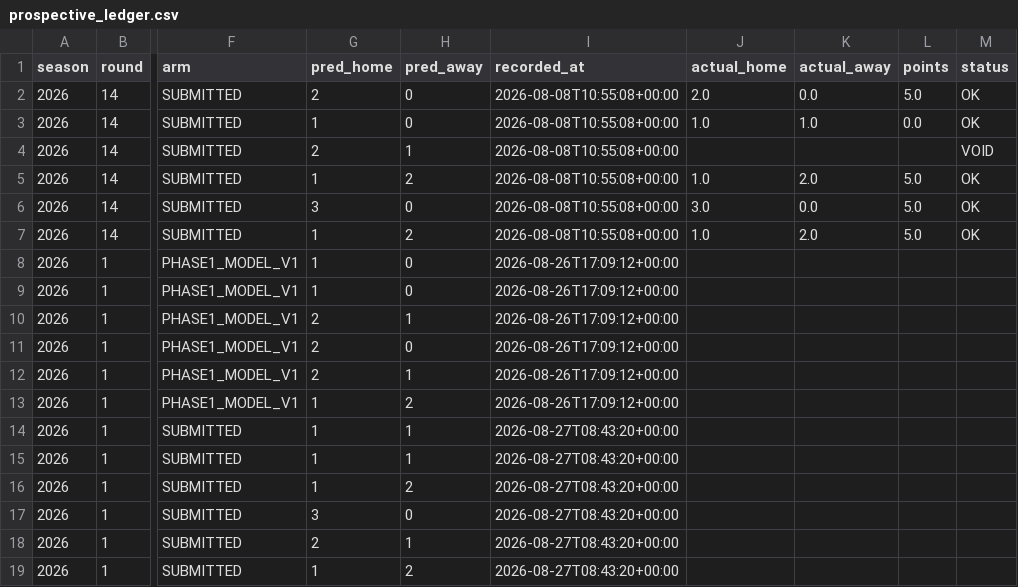
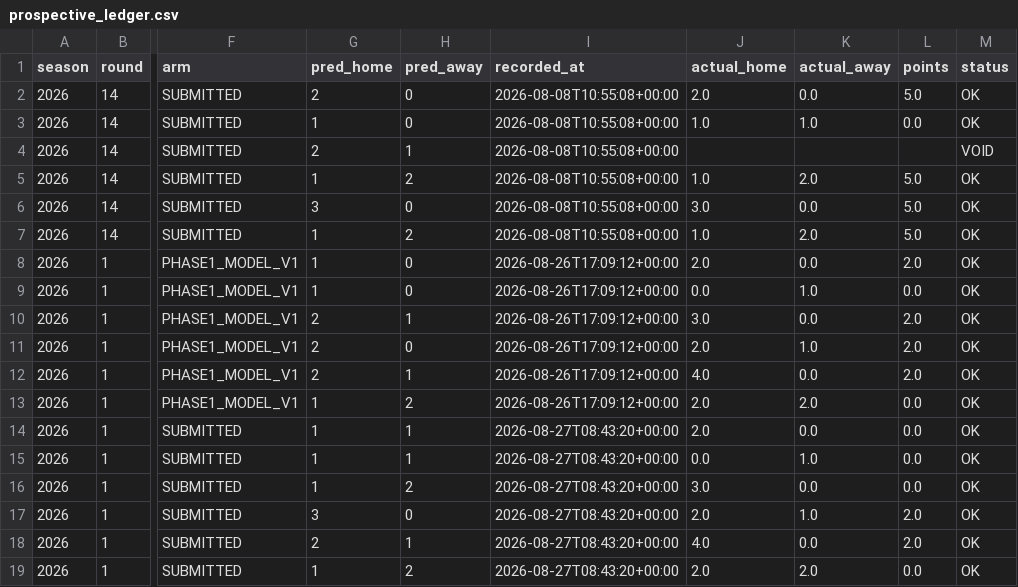
Before and after one commit to Ready2k/bym, a CSV file: results/prospective_ledger.csv, drawn as a sheet; only a part is shown, gaps mark what is left out; the diff names each change by its address in the sheet, - before the commit and + after, or states it on an @@ line.

```diff
--- a/results/prospective_ledger.csv
+++ b/results/prospective_ledger.csv
-J8 (actual_home): (empty)
+J8 (actual_home): 2.0
-K8 (actual_away): (empty)
+K8 (actual_away): 0.0
-L8 (points): (empty)
+L8 (points): 2.0
-M8:M19 (status): (empty)
+M8:M19 (status): OK
-J9 (actual_home): (empty)
+J9 (actual_home): 0.0
-K9 (actual_away): (empty)
+K9 (actual_away): 1.0
-L9 (points): (empty)
+L9 (points): 0.0
-J10 (actual_home): (empty)
+J10 (actual_home): 3.0
-K10 (actual_away): (empty)
+K10 (actual_away): 0.0
-L10:L12 (points): (empty)
+L10:L12 (points): 2.0
-J11 (actual_home): (empty)
+J11 (actual_home): 2.0
-K11 (actual_away): (empty)
+K11 (actual_away): 1.0
-J12 (actual_home): (empty)
+J12 (actual_home): 4.0
-K12 (actual_away): (empty)
+K12 (actual_away): 0.0
-J13:J14 (actual_home): (empty)
+J13:J14 (actual_home): 2.0
-K13 (actual_away): (empty)
+K13 (actual_away): 2.0
-L13:L16 (points): (empty)
+L13:L16 (points): 0.0
-K14 (actual_away): (empty)
+K14 (actual_away): 0.0
-J15 (actual_home): (empty)
+J15 (actual_home): 0.0
-K15 (actual_away): (empty)
+K15 (actual_away): 1.0
-J16 (actual_home): (empty)
+J16 (actual_home): 3.0
-K16 (actual_away): (empty)
+K16 (actual_away): 0.0
-J17 (actual_home): (empty)
+J17 (actual_home): 2.0
-K17 (actual_away): (empty)
+K17 (actual_away): 1.0
-L17:L18 (points): (empty)
+L17:L18 (points): 2.0
-J18 (actual_home): (empty)
+J18 (actual_home): 4.0
-K18 (actual_away): (empty)
+K18 (actual_away): 0.0
-J19 (actual_home): (empty)
+J19 (actual_home): 2.0
-K19 (actual_away): (empty)
+K19 (actual_away): 2.0
-L19 (points): (empty)
+L19 (points): 0.0
```
Also changed, not shown: 1 other file.
